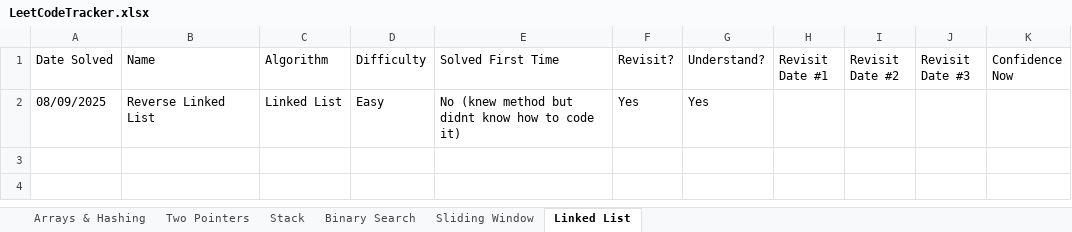
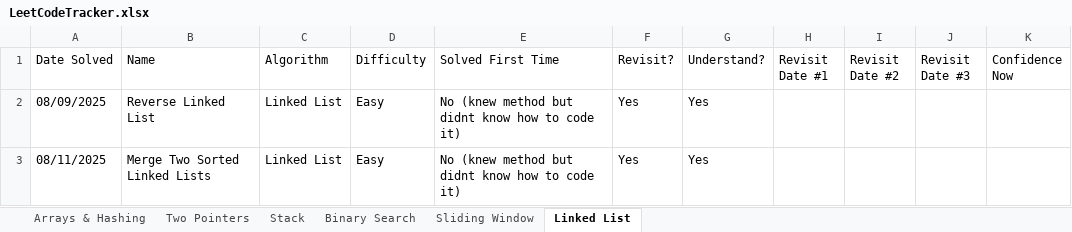
Before and after one commit to SamuelAdly/GettingJobReady, an Excel workbook: NeetCode150/LeetCodeTracker.xlsx, sheet Linked List, drawn as a sheet; values as stored, in another font and other column widths than the file's, no borders; the diff names each change by its address in the sheet, - before the commit and + after, or states it on an @@ line.

Commit message:
did merge two sorted LL problem

```diff
--- a/NeetCode150/LeetCodeTracker.xlsx (sheet Linked List)
+++ b/NeetCode150/LeetCodeTracker.xlsx (sheet Linked List)
+row 3: 08/11/2025 | Merge Two Sorted Linked Lists | Linked List | Easy | No (knew method but didnt know how to code it) | Yes | Yes
```
Also changed, not shown: 3 other files.
